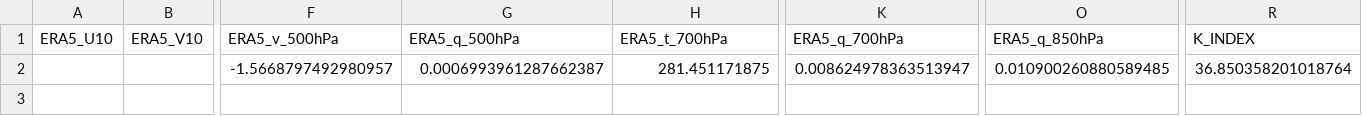
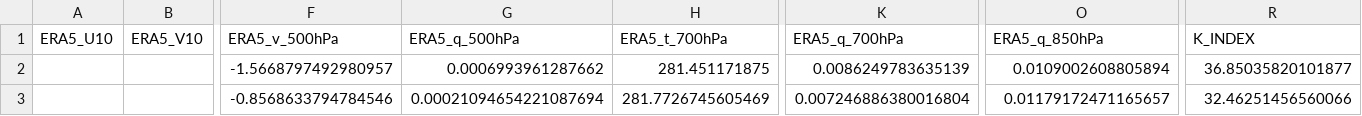
Before and after one commit to Aprameya05/CSIR-Thunderstorm-Bengaluru, a CSV file: data/gfs_realtime_43295.csv, drawn as a sheet; only a part is shown, gaps mark what is left out; rows hold the shown columns only; the diff names each change by its address in the sheet, - before the commit and + after, or states it on an @@ line.

```diff
--- a/data/gfs_realtime_43295.csv
+++ b/data/gfs_realtime_43295.csv
-G2 (ERA5_q_500hPa): 0.0006993961287662387
+G2 (ERA5_q_500hPa): 0.0006993961287662
-K2 (ERA5_q_700hPa): 0.008624978363513947
+K2 (ERA5_q_700hPa): 0.0086249783635139
-O2 (ERA5_q_850hPa): 0.010900260880589485
+O2 (ERA5_q_850hPa): 0.0109002608805894
-R2 (K_INDEX): 36.850358201018764
+R2 (K_INDEX): 36.85035820101877
+row 3:  |  | -0.8568633794784546 | 0.00021094654221087694 | 281.7726745605469 | 0.007246886380016804 | 0.01179172471165657 | 32.46251456560066
```
Also changed, not shown: data/forecast_log.csv, data/upperair_realtime_43295.csv, 7 other files.
